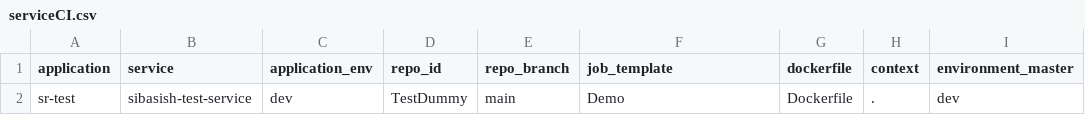
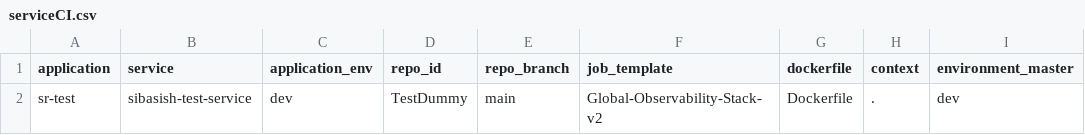
Before and after one commit to sibasish-satapathy-ops/bp-pipeline, a CSV file: sr-test/serviceCI.csv, drawn as a sheet; only a part is shown; the diff names each change by its address in the sheet, - before the commit and + after, or states it on an @@ line.

Commit message:
Update serviceCI.csv

```diff
--- a/sr-test/serviceCI.csv
+++ b/sr-test/serviceCI.csv
-F2 (job_template): Demo
+F2 (job_template): Global-Observability-Stack-v2
```
